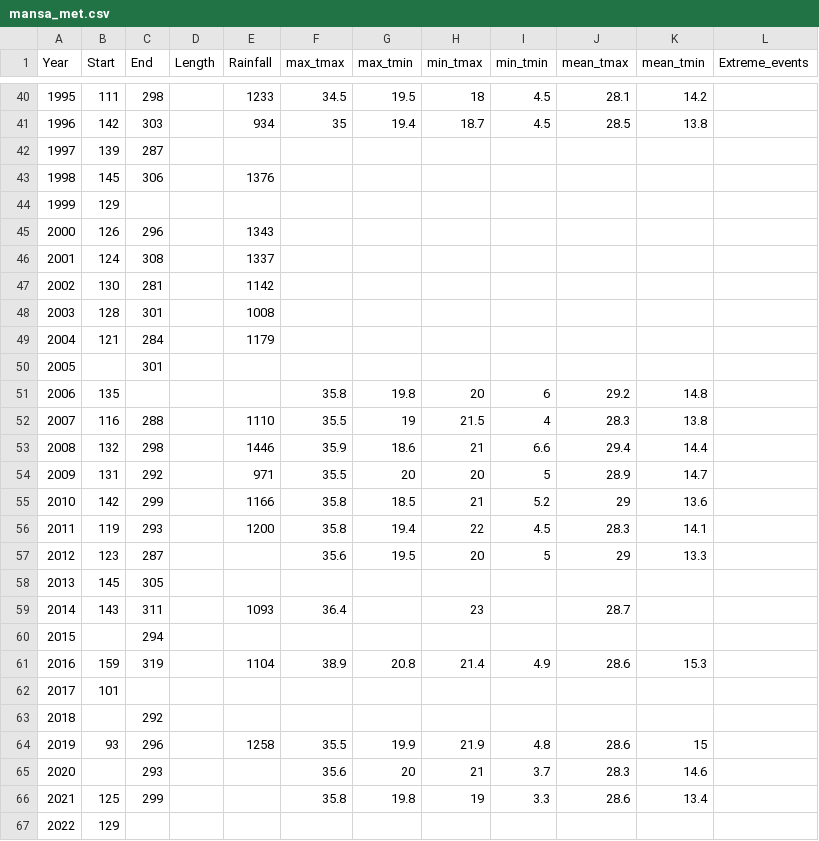
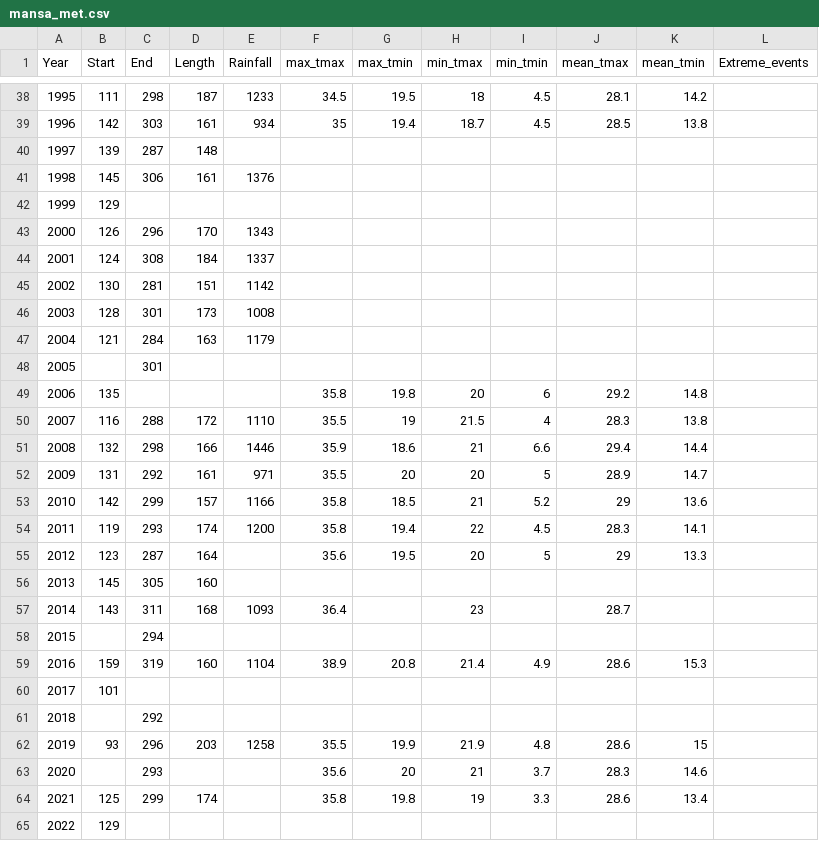
Before and after one commit to e-picsa/picsa-apps, a CSV file: apps/picsa-tools/climate-tool/src/assets/summaries/zm/mansa_met.csv, drawn as a sheet; only a part is shown, gaps mark what is left out; the diff covers the shown part only.

Commit message:
fix: mansa met data

```diff
--- a/apps/picsa-tools/climate-tool/src/assets/summaries/zm/mansa_met.csv
+++ b/apps/picsa-tools/climate-tool/src/assets/summaries/zm/mansa_met.csv
@@ -40,28 +38,28 @@ Year,Start,End,Length,Rainfall,max_tmax,max_tmin,min_tmax,min_tmin,mean_tmax,mea
-1995,111,298,,1233,34.5,19.5,18,4.5,28.1,14.2,
-1996,142,303,,934,35,19.4,18.7,4.5,28.5,13.8,
-1997,139,287,,,,,,,,,
-1998,145,306,,1376,,,,,,,
+1995,111,298,187,1233,34.5,19.5,18,4.5,28.1,14.2,
+1996,142,303,161,934,35,19.4,18.7,4.5,28.5,13.8,
+1997,139,287,148,,,,,,,,
+1998,145,306,161,1376,,,,,,,
 1999,129,,,,,,,,,,
-2000,126,296,,1343,,,,,,,
-2001,124,308,,1337,,,,,,,
-2002,130,281,,1142,,,,,,,
-2003,128,301,,1008,,,,,,,
-2004,121,284,,1179,,,,,,,
+2000,126,296,170,1343,,,,,,,
+2001,124,308,184,1337,,,,,,,
+2002,130,281,151,1142,,,,,,,
+2003,128,301,173,1008,,,,,,,
+2004,121,284,163,1179,,,,,,,
 2005,,301,,,,,,,,,
 2006,135,,,,35.8,19.8,20,6,29.2,14.8,
-2007,116,288,,1110,35.5,19,21.5,4,28.3,13.8,
-2008,132,298,,1446,35.9,18.6,21,6.6,29.4,14.4,
-2009,131,292,,971,35.5,20,20,5,28.9,14.7,
-2010,142,299,,1166,35.8,18.5,21,5.2,29,13.6,
-2011,119,293,,1200,35.8,19.4,22,4.5,28.3,14.1,
-2012,123,287,,,35.6,19.5,20,5,29,13.3,
-2013,145,305,,,,,,,,,
-2014,143,311,,1093,36.4,,23,,28.7,,
+2007,116,288,172,1110,35.5,19,21.5,4,28.3,13.8,
+2008,132,298,166,1446,35.9,18.6,21,6.6,29.4,14.4,
+2009,131,292,161,971,35.5,20,20,5,28.9,14.7,
+2010,142,299,157,1166,35.8,18.5,21,5.2,29,13.6,
+2011,119,293,174,1200,35.8,19.4,22,4.5,28.3,14.1,
+2012,123,287,164,,35.6,19.5,20,5,29,13.3,
+2013,145,305,160,,,,,,,,
+2014,143,311,168,1093,36.4,,23,,28.7,,
 2015,,294,,,,,,,,,
-2016,159,319,,1104,38.9,20.8,21.4,4.9,28.6,15.3,
+2016,159,319,160,1104,38.9,20.8,21.4,4.9,28.6,15.3,
 2017,101,,,,,,,,,,
 2018,,292,,,,,,,,,
-2019,93,296,,1258,35.5,19.9,21.9,4.8,28.6,15,
+2019,93,296,203,1258,35.5,19.9,21.9,4.8,28.6,15,
 2020,,293,,,35.6,20,21,3.7,28.3,14.6,
-2021,125,299,,,35.8,19.8,19,3.3,28.6,13.4,
+2021,125,299,174,,35.8,19.8,19,3.3,28.6,13.4,
 2022,129,,,,,,,,,,
```
Also changed, not shown: 2 removed rows and 35 edited cells elsewhere in this file, 2 other files.
